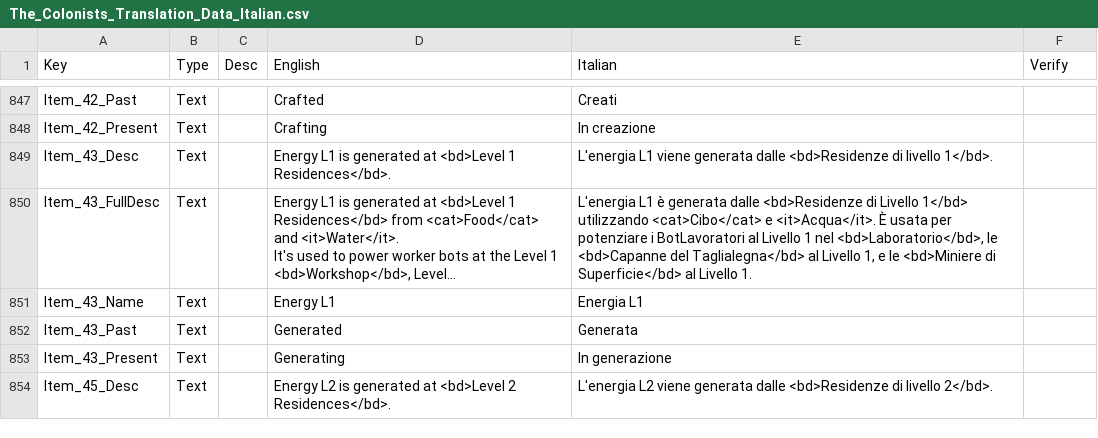
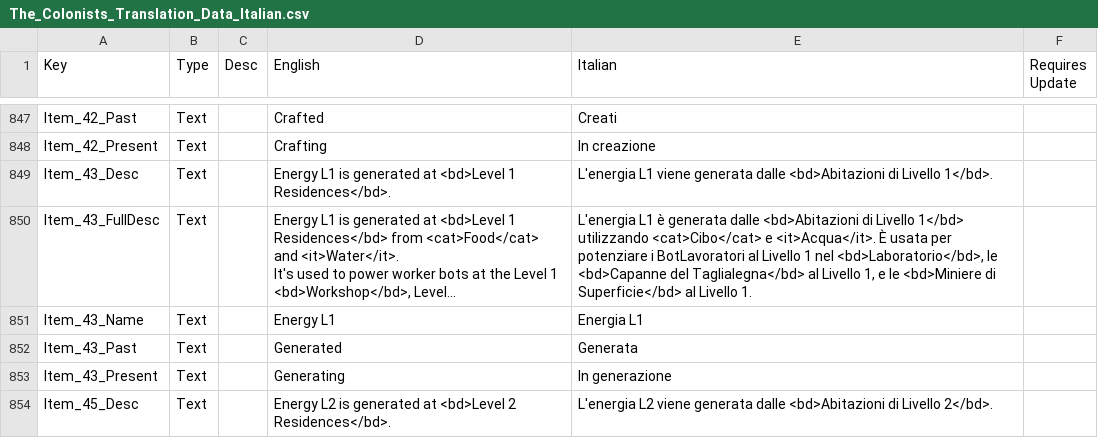
Before and after one commit to ScrappyCocco/TheColonistsItalian, a CSV file: The_Colonists_Translation_Data_Italian.csv, drawn as a sheet; only a part is shown, gaps mark what is left out; long unchanged cells end in …; the diff covers the shown part only; the diff names each change by its address in the sheet, - before the commit and + after, or states it on an @@ line.

Commit message:
Update traduzione
Fix Abitazioni

```diff
--- a/The_Colonists_Translation_Data_Italian.csv
+++ b/The_Colonists_Translation_Data_Italian.csv
-F1: Verify
+F1: Requires Update
-E849 (Italian): …generata dalle <bd>Residenze di livello 1</bd>.
+E849 (Italian): …generata dalle <bd>Abitazioni di Livello 1</bd>.
-E850 (Italian): …generata dalle <bd>Residenze di Livello…
+E850 (Italian): …generata dalle <bd>Abitazioni di Livello…
-E854 (Italian): …generata dalle <bd>Residenze di livello 2</bd>.
+E854 (Italian): …generata dalle <bd>Abitazioni di Livello 2</bd>.
```
Also changed, not shown: 29 added rows and 52 edited cells elsewhere in this file, 1 other file.
